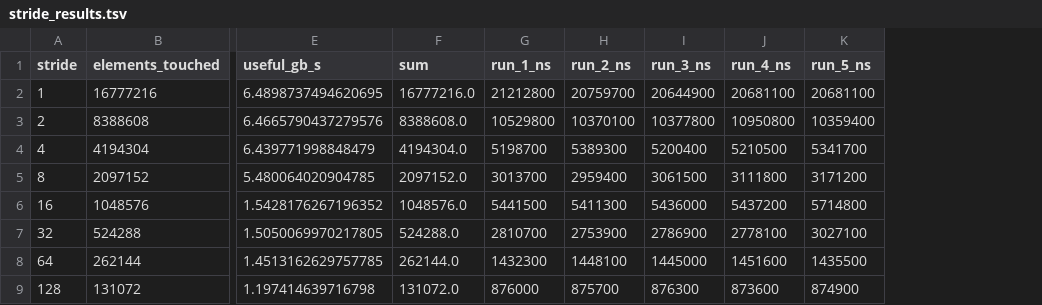
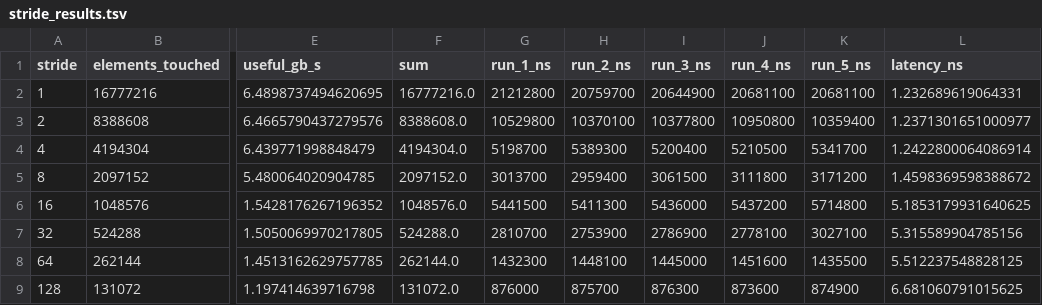
Before and after one commit to Stierlitzx/CSS314_10.09.2026_230103341, a TSV file: lecture_task_29.10.2026_11.30/lab-submission/results/stride_results.tsv, drawn as a sheet; only a part is shown, gaps mark what is left out; the diff names each change by its address in the sheet, - before the commit and + after, or states it on an @@ line.

```diff
--- a/lecture_task_29.10.2026_11.30/lab-submission/results/stride_results.tsv
+++ b/lecture_task_29.10.2026_11.30/lab-submission/results/stride_results.tsv
+column L (latency_ns), rows 2-9: 1.232689619064331 | 1.2371301651000977 | 1.2422800064086914 | 1.4598369598388672 | 5.1853179931640625 | 5.315589904785156 | 5.512237548828125 | 6.681060791015625
```
Also changed, not shown: lecture_task_29.10.2026_11.30/lab-submission/results/false_sharing_karp_flatt.tsv, 47 other files.
